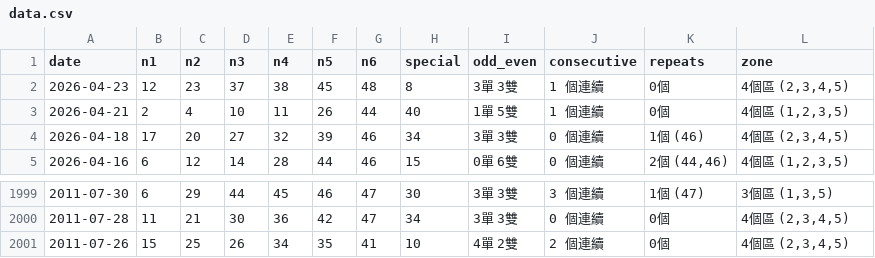
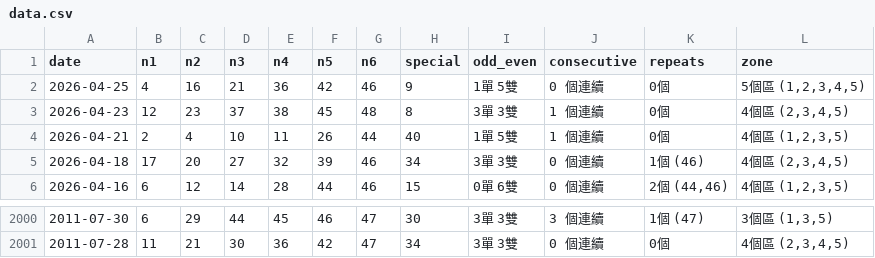
Before and after one commit to ycmycmkaka/marksix-stats, a CSV file: data.csv, drawn as a sheet; only a part is shown, gaps mark what is left out.

Commit message:
Auto-update: Latest Mark Six results

```diff
--- a/data.csv
+++ b/data.csv
@@ -1,2 +1,3 @@
 date,n1,n2,n3,n4,n5,n6,special,odd_even,consecutive,repeats,zone
+2026-04-25,4,16,21,36,42,46,9,1單 5雙,0 個連續,0個,"5個區 (1,2,3,4,5)"
 2026-04-23,12,23,37,38,45,48,8,3單 3雙,1 個連續,0個,"4個區 (2,3,4,5)"
@@ -2000,2 +2001 @@
 2011-07-28,11,21,30,36,42,47,34,3單 3雙,0 個連續,0個,"4個區 (2,3,4,5)"
-2011-07-26,15,25,26,34,35,41,10,4單 2雙,2 個連續,0個,"4個區 (2,3,4,5)"
```
